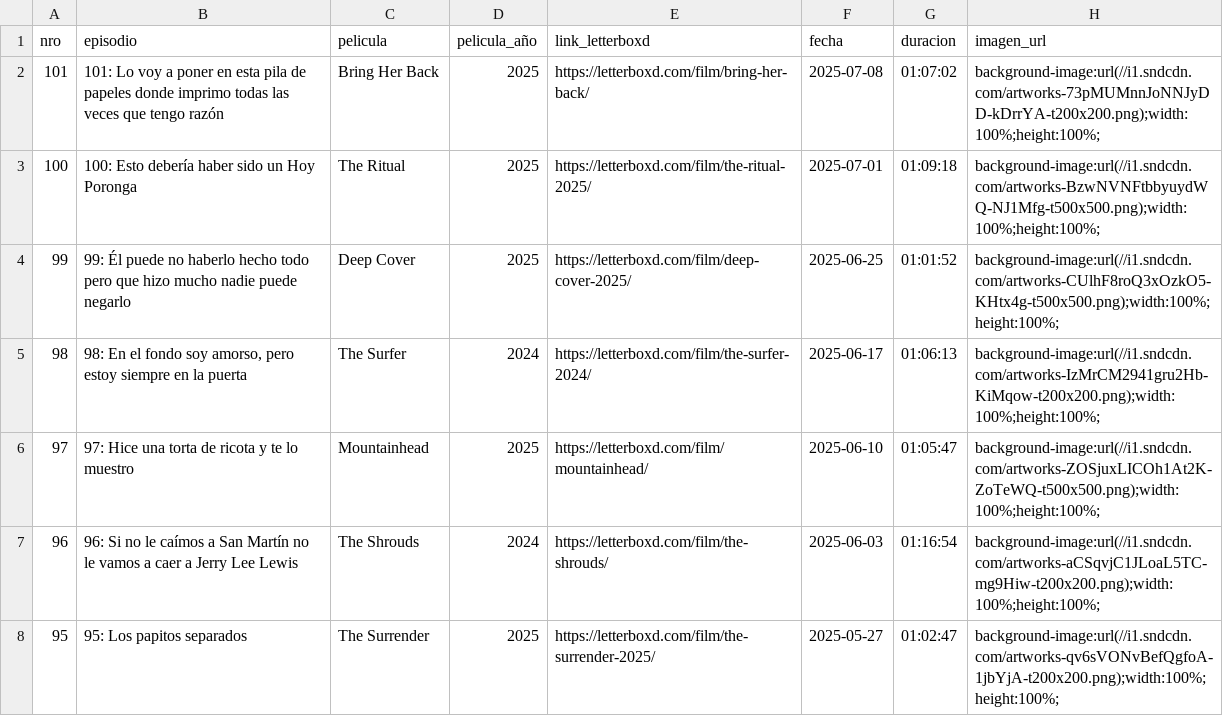
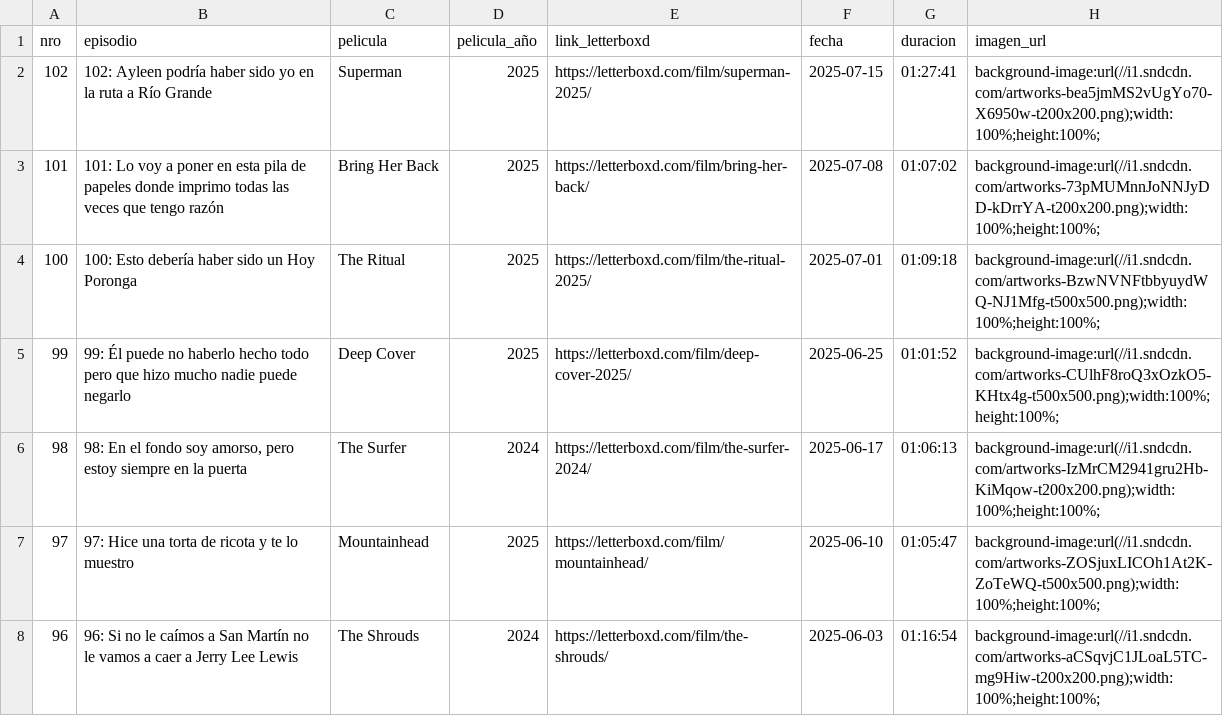
Before and after one commit to vhgauto/ht.buscador, a CSV file: datos/country_club.csv, drawn as a sheet; only a part is shown; the shorter side is filled out with more unchanged rows; the diff names each change by its address in the sheet, - before the commit and + after, or states it on an @@ line.

Commit message:
Update country_club.csv

```diff
--- a/datos/country_club.csv
+++ b/datos/country_club.csv
+row 2: 102 | 102: Ayleen podría haber sido yo en la ruta a Río Grande | Superman | 2025 | https://letterboxd.com/film/superman-2025/ | 2025-07-15 | 01:27:41 | background-image:url(//i1.sndcdn.com/artworks-bea5jmMS2vUgYo70-X6950w-t200x200.png);width:100%;height:100%;
```
